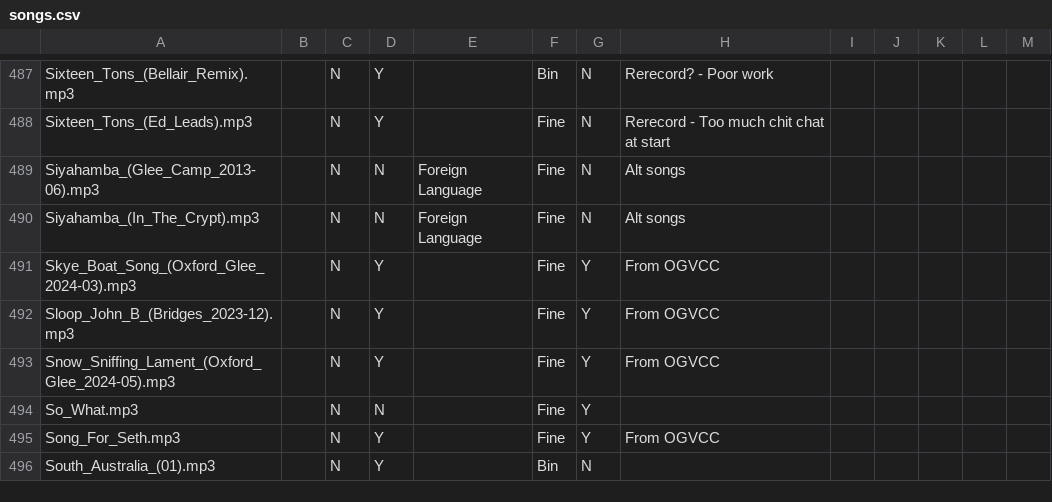
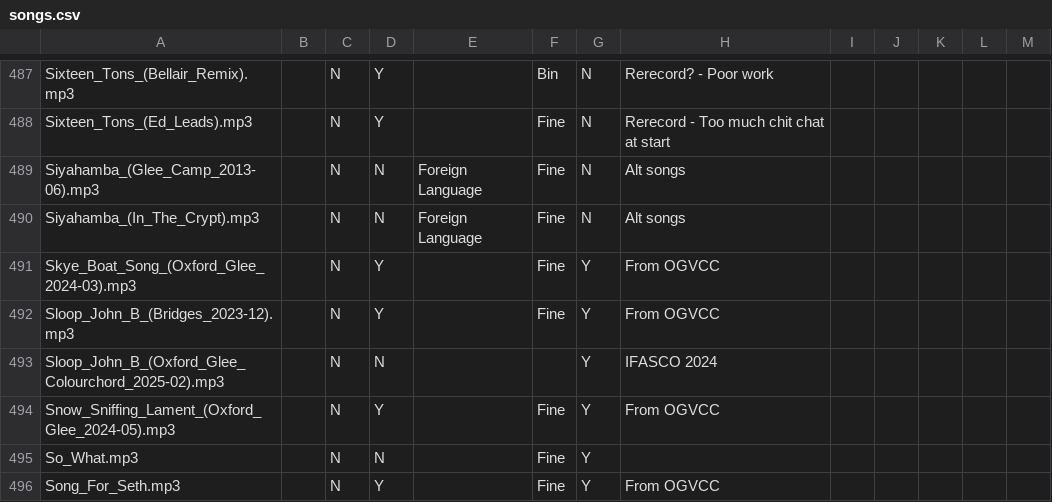
Before and after one commit to glee-uk/virtualcampfire, a CSV file: songs.csv, drawn as a sheet; only a part is shown, gaps mark what is left out; the shorter side is filled out with more unchanged rows.

```diff
--- a/songs.csv
+++ b/songs.csv
@@ -492,2 +492,3 @@ Skye_Boat_Song_(Oxford_Glee_2024-03).mp3,,N,Y,,Fine,Y,From OGVCC,,,,,
 Sloop_John_B_(Bridges_2023-12).mp3,,N,Y,,Fine,Y,From OGVCC,,,,,
+Sloop_John_B_(Oxford_Glee_Colourchord_2025-02).mp3,,N,N,,,Y,"IFASCO 2024"
 Snow_Sniffing_Lament_(Oxford_Glee_2024-05).mp3,,N,Y,,Fine,Y,From OGVCC,,,,,
```
Also changed, not shown: 1 other file.
